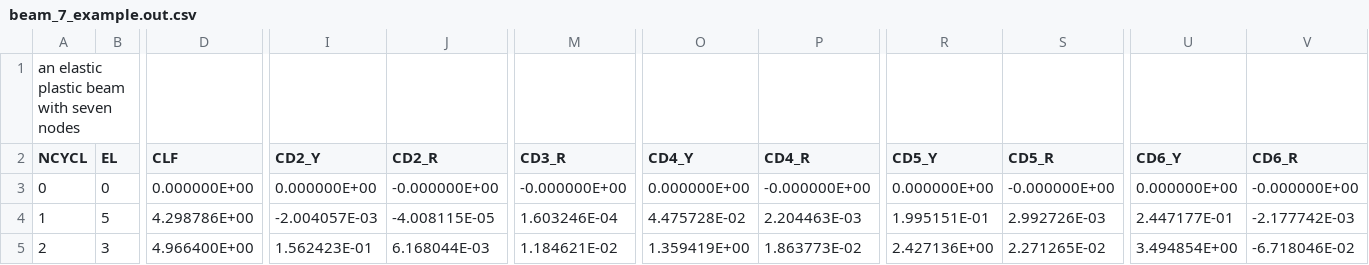
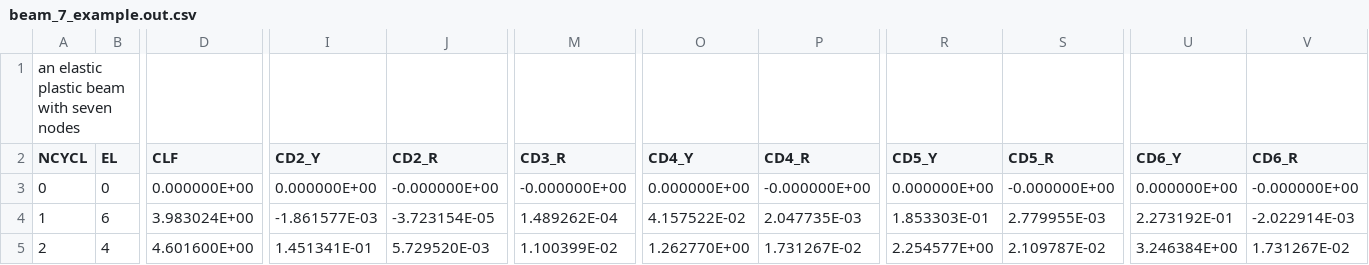
Before and after one commit to hpgavin/epframe, a CSV file: examples/beam_7_example.out.csv, drawn as a sheet; only a part is shown, gaps mark what is left out; the diff covers the shown part only; the diff names each change by its address in the sheet, - before the commit and + after, or states it on an @@ line.

```diff
--- a/examples/beam_7_example.out.csv
+++ b/examples/beam_7_example.out.csv
-B4 (EL): 5
+B4 (EL): 6
-D4 (CLF): 4.298786E+00
+D4 (CLF): 3.983024E+00
-I4 (CD2_Y): -2.004057E-03
+I4 (CD2_Y): -1.861577E-03
-J4 (CD2_R): -4.008115E-05
+J4 (CD2_R): -3.723154E-05
-M4 (CD3_R): 1.603246E-04
+M4 (CD3_R): 1.489262E-04
-O4 (CD4_Y): 4.475728E-02
+O4 (CD4_Y): 4.157522E-02
-P4 (CD4_R): 2.204463E-03
+P4 (CD4_R): 2.047735E-03
-R4 (CD5_Y): 1.995151E-01
+R4 (CD5_Y): 1.853303E-01
-S4 (CD5_R): 2.992726E-03
+S4 (CD5_R): 2.779955E-03
-U4 (CD6_Y): 2.447177E-01
+U4 (CD6_Y): 2.273192E-01
-V4 (CD6_R): -2.177742E-03
+V4 (CD6_R): -2.022914E-03
-B5 (EL): 3
+B5 (EL): 4
-D5 (CLF): 4.966400E+00
+D5 (CLF): 4.601600E+00
-I5 (CD2_Y): 1.562423E-01
+I5 (CD2_Y): 1.451341E-01
-J5 (CD2_R): 6.168044E-03
+J5 (CD2_R): 5.729520E-03
-M5 (CD3_R): 1.184621E-02
+M5 (CD3_R): 1.100399E-02
-O5 (CD4_Y): 1.359419E+00
+O5 (CD4_Y): 1.262770E+00
-P5 (CD4_R): 1.863773E-02
+P5 (CD4_R): 1.731267E-02
-R5 (CD5_Y): 2.427136E+00
+R5 (CD5_Y): 2.254577E+00
-S5 (CD5_R): 2.271265E-02
+S5 (CD5_R): 2.109787E-02
-U5 (CD6_Y): 3.494854E+00
+U5 (CD6_Y): 3.246384E+00
-V5 (CD6_R): -6.718046E-02
+V5 (CD6_R): 1.731267E-02
```
Also changed, not shown: 27 edited cells elsewhere in this file, examples/beam_4_example.out.csv, examples/frame_7_example.out.csv, 27 other files.
